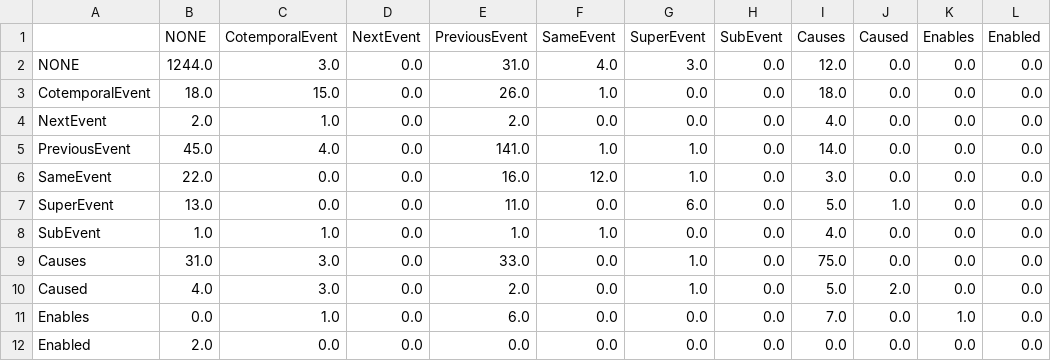
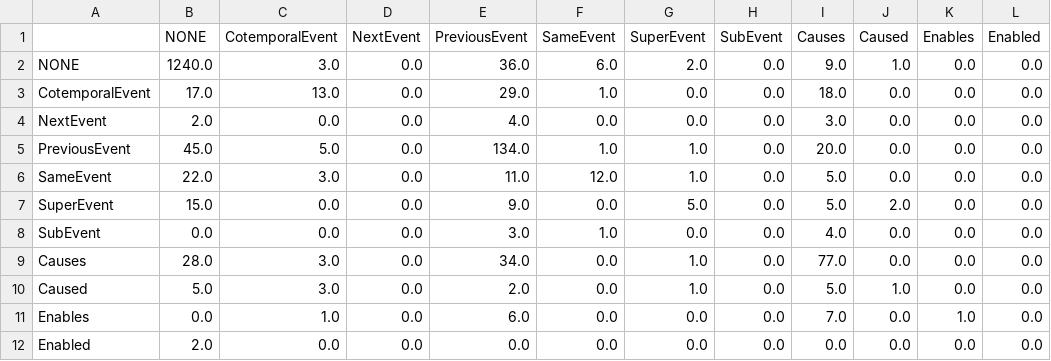
Before and after one commit to ajutscaria/CS224U, a CSV file: NLPCodeBase/ConfusionMatrix.csv, drawn as a sheet.

```diff
--- a/NLPCodeBase/ConfusionMatrix.csv
+++ b/NLPCodeBase/ConfusionMatrix.csv
@@ -1,11 +1,11 @@
 ,NONE,CotemporalEvent,NextEvent,PreviousEvent,SameEvent,SuperEvent,SubEvent,Causes,Caused,Enables,Enabled
-NONE,1244.0,3.0,0.0,31.0,4.0,3.0,0.0,12.0,0.0,0.0,0.0
-CotemporalEvent,18.0,15.0,0.0,26.0,1.0,0.0,0.0,18.0,0.0,0.0,0.0
-NextEvent,2.0,1.0,0.0,2.0,0.0,0.0,0.0,4.0,0.0,0.0,0.0
-PreviousEvent,45.0,4.0,0.0,141.0,1.0,1.0,0.0,14.0,0.0,0.0,0.0
-SameEvent,22.0,0.0,0.0,16.0,12.0,1.0,0.0,3.0,0.0,0.0,0.0
-SuperEvent,13.0,0.0,0.0,11.0,0.0,6.0,0.0,5.0,1.0,0.0,0.0
-SubEvent,1.0,1.0,0.0,1.0,1.0,0.0,0.0,4.0,0.0,0.0,0.0
-Causes,31.0,3.0,0.0,33.0,0.0,1.0,0.0,75.0,0.0,0.0,0.0
-Caused,4.0,3.0,0.0,2.0,0.0,1.0,0.0,5.0,2.0,0.0,0.0
+NONE,1240.0,3.0,0.0,36.0,6.0,2.0,0.0,9.0,1.0,0.0,0.0
+CotemporalEvent,17.0,13.0,0.0,29.0,1.0,0.0,0.0,18.0,0.0,0.0,0.0
+NextEvent,2.0,0.0,0.0,4.0,0.0,0.0,0.0,3.0,0.0,0.0,0.0
+PreviousEvent,45.0,5.0,0.0,134.0,1.0,1.0,0.0,20.0,0.0,0.0,0.0
+SameEvent,22.0,3.0,0.0,11.0,12.0,1.0,0.0,5.0,0.0,0.0,0.0
+SuperEvent,15.0,0.0,0.0,9.0,0.0,5.0,0.0,5.0,2.0,0.0,0.0
+SubEvent,0.0,0.0,0.0,3.0,1.0,0.0,0.0,4.0,0.0,0.0,0.0
+Causes,28.0,3.0,0.0,34.0,0.0,1.0,0.0,77.0,0.0,0.0,0.0
+Caused,5.0,3.0,0.0,2.0,0.0,1.0,0.0,5.0,1.0,0.0,0.0
 Enables,0.0,1.0,0.0,6.0,0.0,0.0,0.0,7.0,0.0,1.0,0.0
```
Also changed, not shown: 3 other files.
